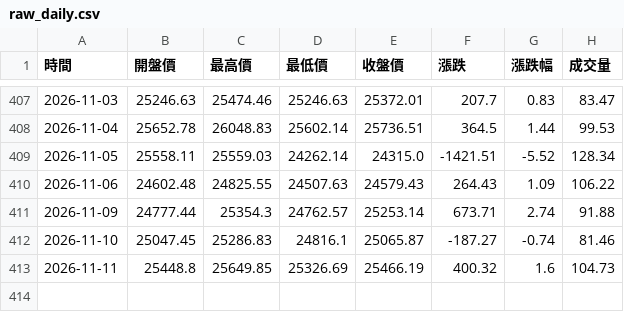
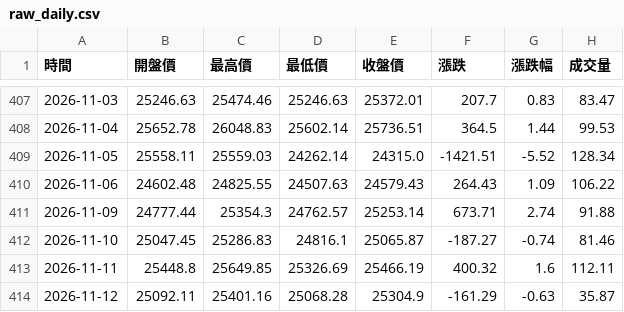
Before and after one commit to hawk82508-cloud/major-indices-channel, a CSV file: data/NASDAQ/raw_daily.csv, drawn as a sheet; only a part is shown, gaps mark what is left out.

```diff
--- a/data/NASDAQ/raw_daily.csv
+++ b/data/NASDAQ/raw_daily.csv
@@ -412,2 +412,3 @@
 2026-11-10,25047.45,25286.83,24816.1,25065.87,-187.27,-0.74,81.46
-2026-11-11,25448.8,25649.85,25326.69,25466.19,400.32,1.6,104.73
+2026-11-11,25448.8,25649.85,25326.69,25466.19,400.32,1.6,112.11
+2026-11-12,25092.11,25401.16,25068.28,25304.9,-161.29,-0.63,35.87
```
Also changed, not shown: data/DJI/raw_daily.csv, data/DJI/raw_monthly.csv, 11 other files.
